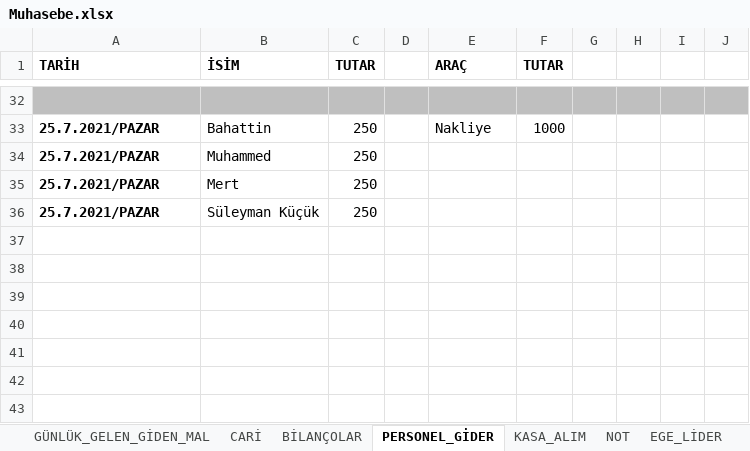
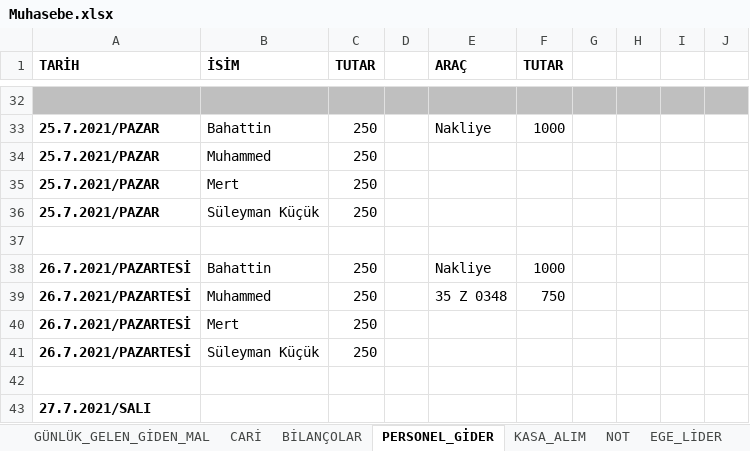
Before and after one commit to mucahideculhaci/BELEV-, an Excel workbook: Muhasebe.xlsx, sheet PERSONEL_GİDER, drawn as a sheet; only a part is shown, gaps mark what is left out; values as stored, in another font and other column widths than the file's, no borders; the diff names each change by its address in the sheet, - before the commit and + after, or states it on an @@ line.

```diff
--- a/Muhasebe.xlsx (sheet PERSONEL_GİDER)
+++ b/Muhasebe.xlsx (sheet PERSONEL_GİDER)
+row 37: (empty)
+row 38: 26.7.2021/PAZARTESİ | Bahattin | 250 |  | Nakliye | 1000
+row 39: 26.7.2021/PAZARTESİ | Muhammed | 250 |  | 35 Z 0348 | 750
+row 40: 26.7.2021/PAZARTESİ | Mert | 250
+row 41: 26.7.2021/PAZARTESİ | Süleyman Küçük | 250
+row 42: (empty)
+row 43: 27.7.2021/SALI
```
Also changed, not shown: sheet GÜNLÜK_GELEN_GİDEN_MAL, sheet CARİ, sheet BİLANÇOLAR.
